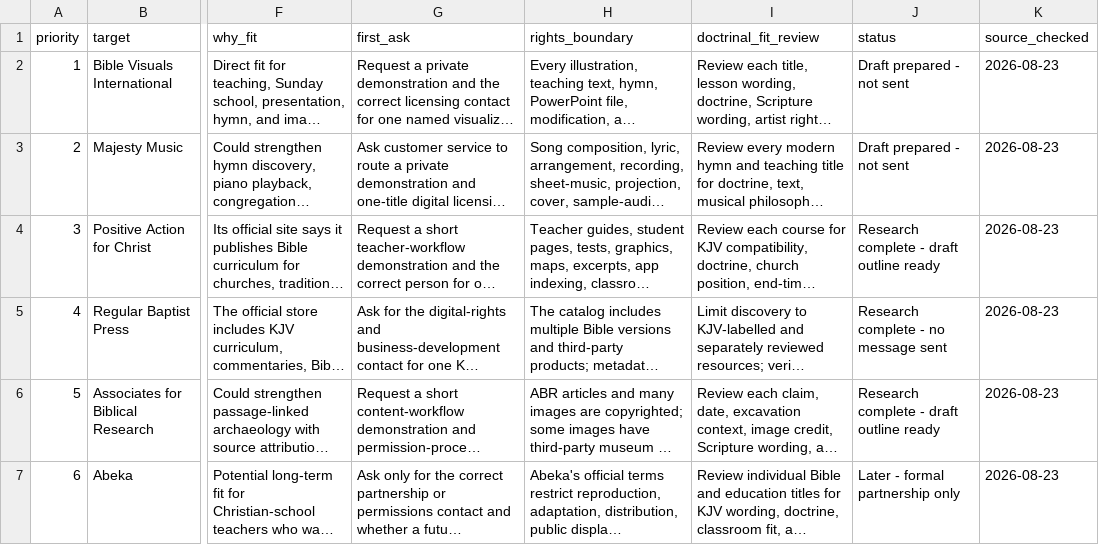
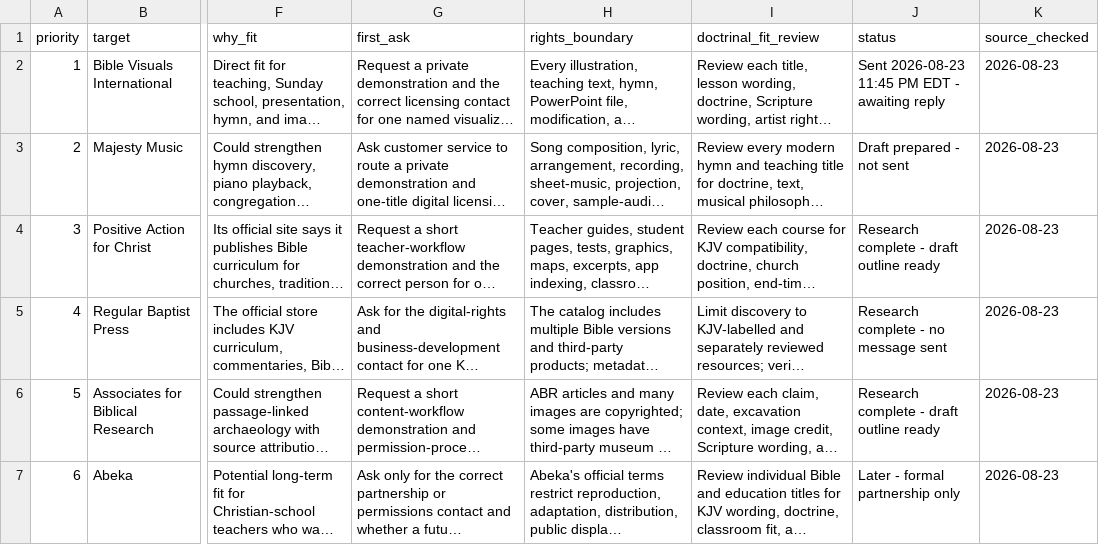
Before and after one commit to scheerfactor/bible-study-app, a CSV file: data/library/acquisition/next-author-publisher-outreach-2026-08-23.csv, drawn as a sheet; only a part is shown, gaps mark what is left out; long unchanged cells end in …; the diff names each change by its address in the sheet, - before the commit and + after, or states it on an @@ line.

Commit message:
Record Bible Visuals licensing outreach

```diff
--- a/data/library/acquisition/next-author-publisher-outreach-2026-08-23.csv
+++ b/data/library/acquisition/next-author-publisher-outreach-2026-08-23.csv
-J2 (status): Draft prepared - not sent
+J2 (status): Sent 2026-08-23 11:45 PM EDT - awaiting reply
```
Also changed, not shown: 2 other files.
